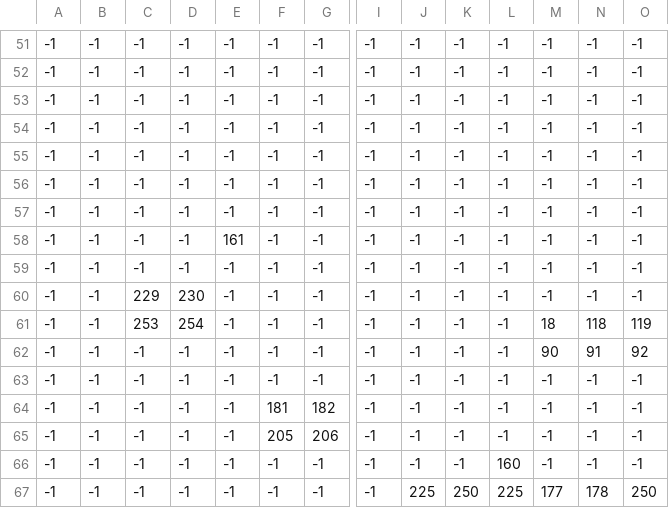
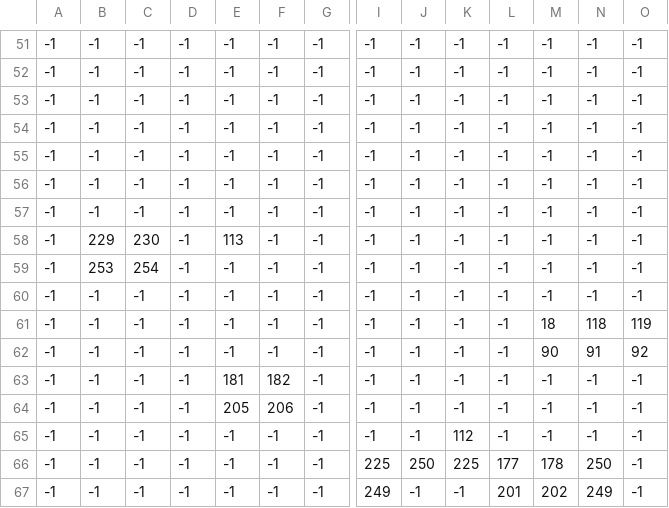
Before and after one commit to DanielFredrikBerg/TDP005_Cpp_Game_Project, a CSV file: prototype/Levels/level1.csv, drawn as a sheet; only a part is shown, gaps mark what is left out; the diff covers the shown part only; the diff names each change by its address in the sheet, - before the commit and + after, or states it on an @@ line.

```diff
--- a/prototype/Levels/level1.csv
+++ b/prototype/Levels/level1.csv
-B58: -1
+B58: 229
-C58: -1
+C58: 230
-E58: 161
+E58: 113
-B59: -1
+B59: 253
-C59: -1
+C59: 254
-C60: 229
+C60: -1
-D60: 230
+D60: -1
-C61: 253
+C61: -1
-D61: 254
+D61: -1
-E63: -1
+E63: 181
-F63: -1
+F63: 182
-E64: -1
+E64: 205
-F64: 181
+F64: 206
-G64: 182
+G64: -1
-F65: 205
+F65: -1
-G65: 206
+G65: -1
-K65: -1
+K65: 112
-I66: -1
+I66: 225
-J66: -1
+J66: 250
-K66: -1
+K66: 225
-L66: 160
+L66: 177
-M66: -1
+M66: 178
-N66: -1
+N66: 250
-I67: -1
+I67: 249
-J67: 225
+J67: -1
-K67: 250
+K67: -1
-L67: 225
+L67: 201
-M67: 177
+M67: 202
-N67: 178
+N67: 249
-O67: 250
+O67: -1
```
Also changed, not shown: 2 added rows, 2 removed rows and 41 edited cells elsewhere in this file.
